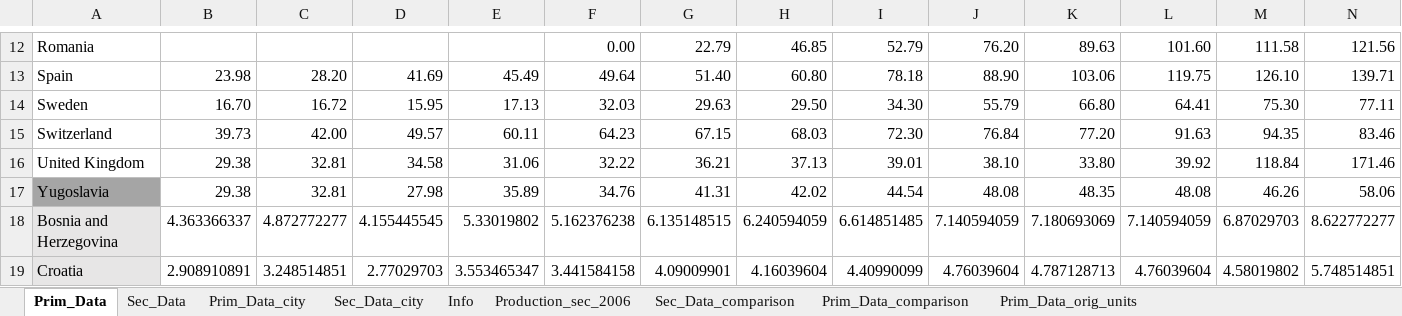
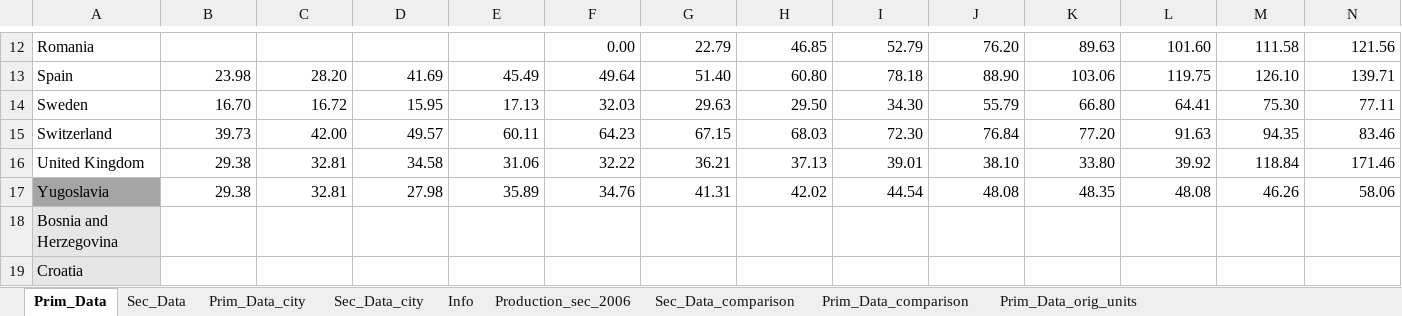
Before and after one commit to tum-ens/endemo, an Excel workbook: input/industry/Aluminium_Production.xlsx, sheet Prim_Data, drawn as a sheet; only a part is shown, gaps mark what is left out; values as stored, in another font and other column widths than the file's, no borders; charts and pictures not drawn; the diff covers the shown part only; the diff names each change by its address in the sheet, - before the commit and + after, or states it on an @@ line.

```diff
--- a/input/industry/Aluminium_Production.xlsx (sheet Prim_Data)
+++ b/input/industry/Aluminium_Production.xlsx (sheet Prim_Data)
-B18: 4.363366337
+B18: (empty)
-C18: 4.872772277
+C18: (empty)
-D18: 4.155445545
+D18: (empty)
-E18: 5.33019802
+E18: (empty)
-F18: 5.162376238
+F18: (empty)
-G18: 6.135148515
+G18: (empty)
-H18: 6.240594059
+H18: (empty)
-I18: 6.614851485
+I18: (empty)
-J18: 7.140594059
+J18: (empty)
-K18: 7.180693069
+K18: (empty)
-L18: 7.140594059
+L18: (empty)
-M18: 6.87029703
+M18: (empty)
-N18: 8.622772277
+N18: (empty)
-B19: 2.908910891
+B19: (empty)
-C19: 3.248514851
+C19: (empty)
-D19: 2.77029703
+D19: (empty)
-E19: 3.553465347
+E19: (empty)
-F19: 3.441584158
+F19: (empty)
-G19: 4.09009901
+G19: (empty)
-H19: 4.16039604
+H19: (empty)
-I19: 4.40990099
+I19: (empty)
-J19: 4.76039604
+J19: (empty)
-K19: 4.787128713
+K19: (empty)
-L19: 4.76039604
+L19: (empty)
-M19: 4.58019802
+M19: (empty)
-N19: 5.748514851
+N19: (empty)
```
Also changed, not shown: 104 edited cells elsewhere in this sheet, charts or pictures, input/industry/Cement_Production.xlsx, input/industry/Ethylene_Production.xlsx, 24 other files.
